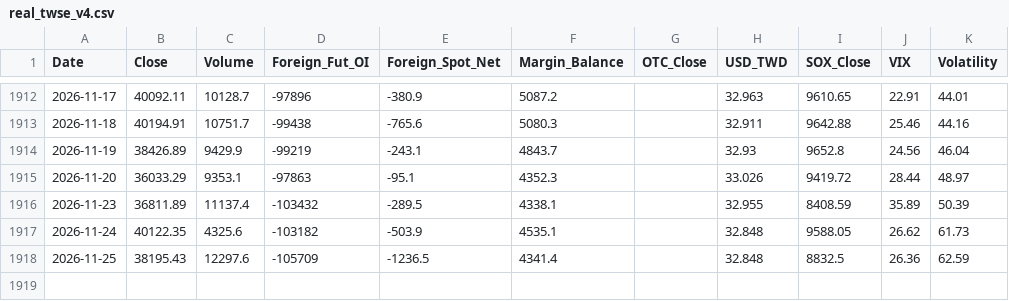
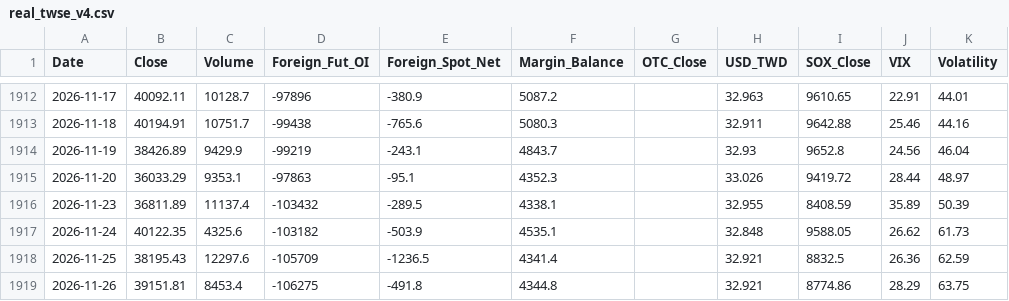
Before and after one commit to chenhsuanfu/NIC_Toolkit, a CSV file: tools/twse-radar/real_twse_v4.csv, drawn as a sheet; only a part is shown, gaps mark what is left out.

```diff
--- a/tools/twse-radar/real_twse_v4.csv
+++ b/tools/twse-radar/real_twse_v4.csv
@@ -1917,2 +1917,3 @@
 2026-11-24,40122.35,4325.6,-103182,-503.9,4535.1,,32.848,9588.05,26.62,61.73
-2026-11-25,38195.43,12297.6,-105709,-1236.5,4341.4,,32.848,8832.5,26.36,62.59
+2026-11-25,38195.43,12297.6,-105709,-1236.5,4341.4,,32.921,8832.5,26.36,62.59
+2026-11-26,39151.81,8453.4,-106275,-491.8,4344.8,,32.921,8774.86,28.29,63.75
```
